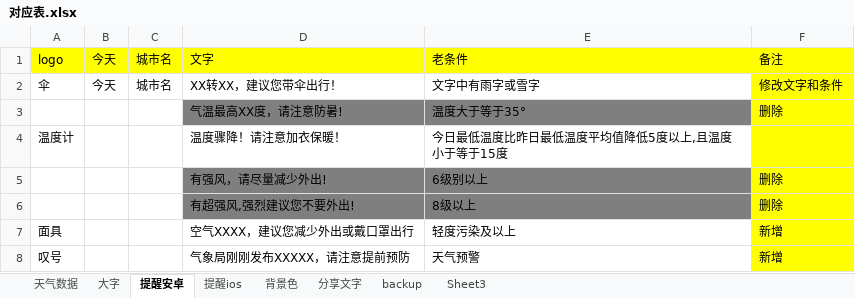
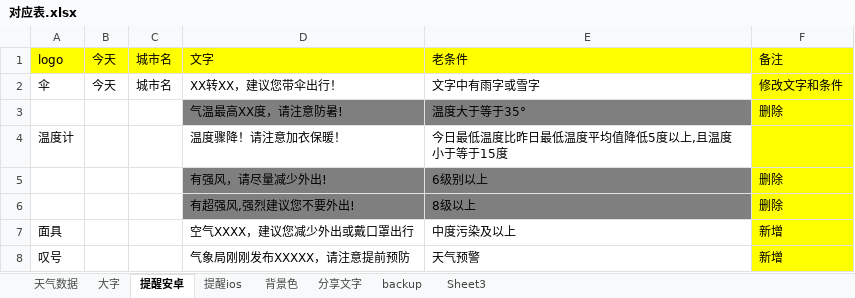
Before and after one commit to huaj12/weguan, an Excel workbook: weather_ui/对应表.xlsx, sheet 提醒安卓, drawn as a sheet; values as stored, in another font and other column widths than the file's, no borders; the diff names each change by its address in the sheet, - before the commit and + after, or states it on an @@ line.

```diff
--- a/weather_ui/对应表.xlsx (sheet 提醒安卓)
+++ b/weather_ui/对应表.xlsx (sheet 提醒安卓)
-E7: 轻度污染及以上
+E7: 中度污染及以上
```
Also changed, not shown: 2 other files.
